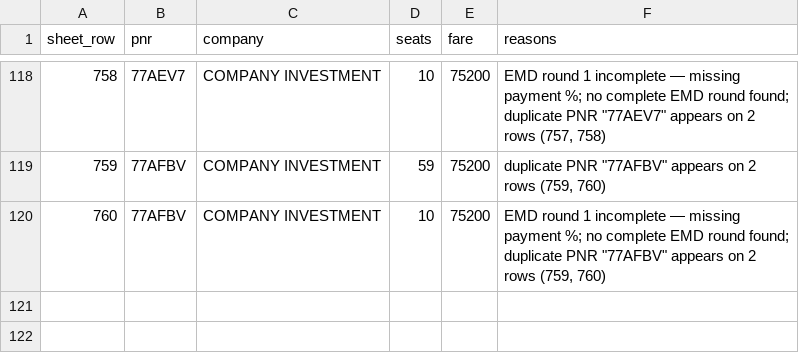
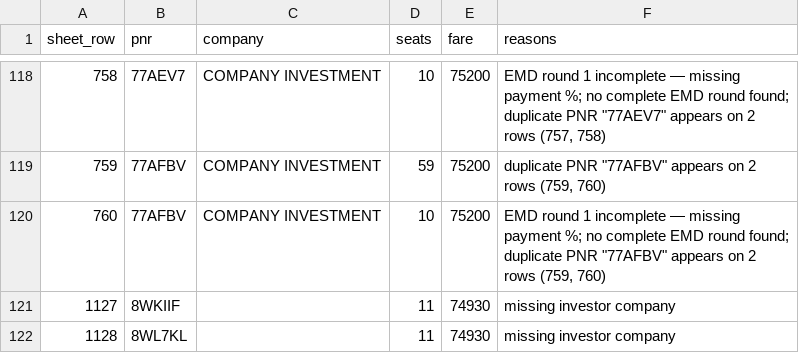
Before and after one commit to Hvzaifa/eyries-management, a CSV file: flagged-rows-review.csv, drawn as a sheet; only a part is shown, gaps mark what is left out.

Commit message:
Fix one-day-early dates; re-import updated sheet; verify exact match
- parseExcelDate: workbook stores dates as midnight PKT of the true day
  with a 12s float-rounding artifact (18:59:48Z); nudge +60s and read the
  Asia/Karachi calendar date — recovers exactly what Excel displays
- full re-import from updated sheet: 1005 bookings (35 new rows), 121
  flagged incl. 2 blank-investor rows (now validated, flagged not invented)
- rules re-applied: 580 completed (outbound passed + full EMD refunded),
  425 active, 19 EMD-2 deadlines on active PNRs, 0 cancelled
- cell-by-cell verification vs sheet: 0 mismatches across all records
  (8K7FGY request now 2026-06-23 as displayed in Excel)

```diff
--- a/flagged-rows-review.csv
+++ b/flagged-rows-review.csv
@@ -120 +120,3 @@ sheet_row,pnr,company,seats,fare,reasons
 760,77AFBV,"COMPANY INVESTMENT","10","75200","EMD round 1 incomplete — missing payment %; no complete EMD round found; duplicate PNR ""77AFBV"" appears on 2 rows (759, 760)"
+1127,8WKIIF,"","11","74930","missing investor company"
+1128,8WL7KL,"","11","74930","missing investor company"
```
Also changed, not shown: 7 other files.
